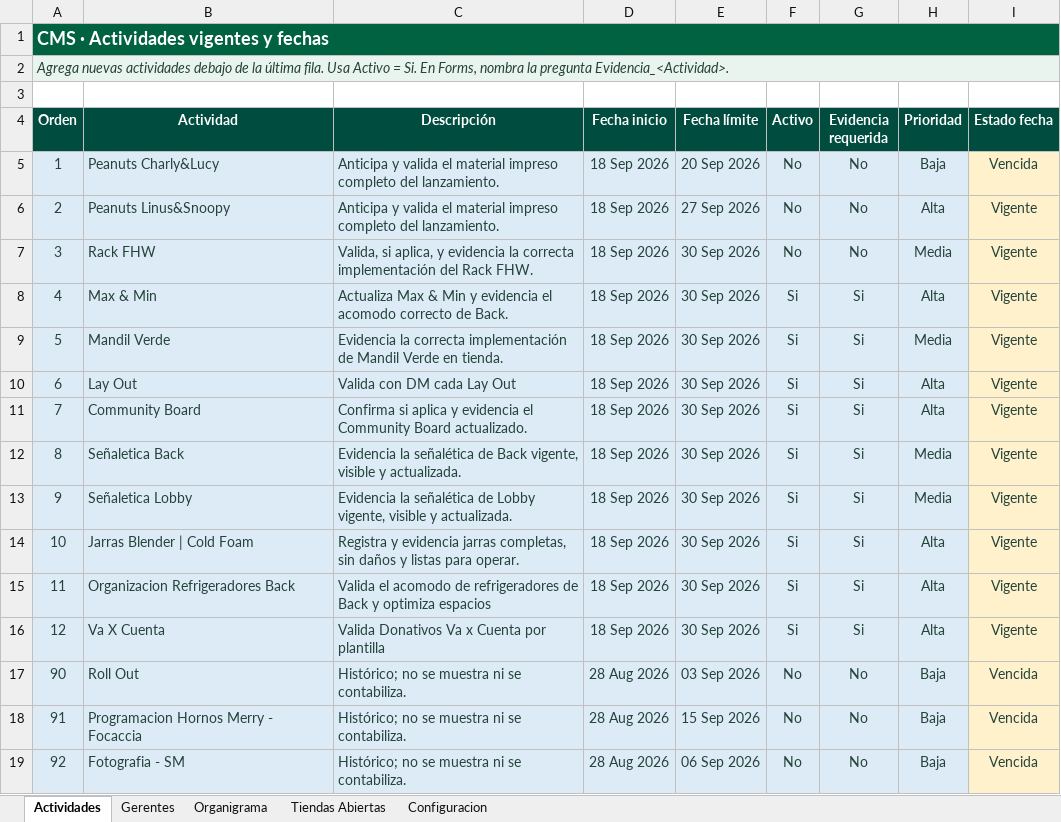
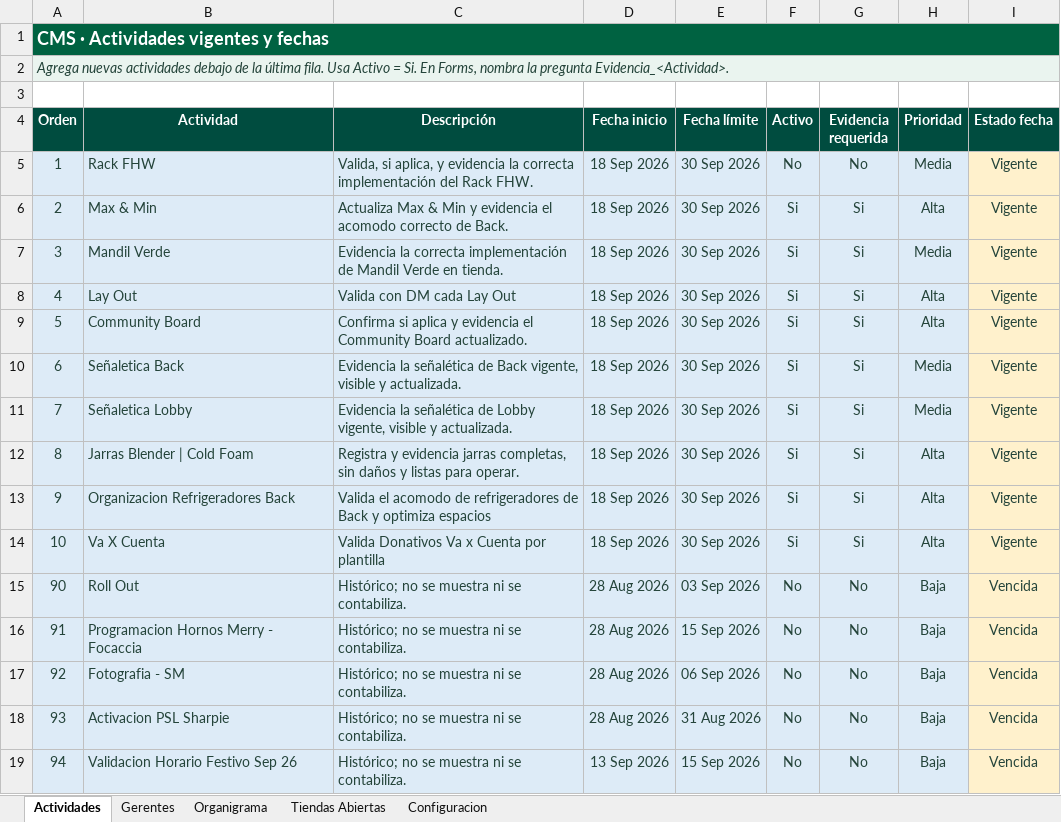
Before and after one commit to sbx-mex/Sistemas_Evidencias_Ops, an Excel workbook: cms/Sistema_Evidencias_OPS_CMS.xlsx, sheet Actividades, drawn as a sheet; only a part is shown; the shorter side is filled out with more unchanged rows; values as stored, in another font and other column widths than the file's, no borders; removed rows and columns are numbered as before the commit, all else as after; the diff covers the shown part only; the diff names each change by its address in the sheet, - before the commit and + after, or states it on an @@ line.

Commit message:
Add files via upload

```diff
--- a/cms/Sistema_Evidencias_OPS_CMS.xlsx (sheet Actividades)
+++ b/cms/Sistema_Evidencias_OPS_CMS.xlsx (sheet Actividades)
-B5 (Actividad): Peanuts Charly&Lucy
+B5 (Actividad): Rack FHW
-C5 (Descripción): Anticipa y valida el material impreso completo del lanzamiento.
+C5 (Descripción): Valida, si aplica, y evidencia la correcta implementación del Rack FHW.
-E5 (Fecha límite): 20 Sep 2026
+E5 (Fecha límite): 30 Sep 2026
-H5 (Prioridad): Baja
+H5 (Prioridad): Media
-I5 (Estado fecha): Vencida
+I5 (Estado fecha): Vigente
-B6 (Actividad): Peanuts Linus&Snoopy
+B6 (Actividad): Max & Min
-C6 (Descripción): Anticipa y valida el material impreso completo del lanzamiento.
+C6 (Descripción): Actualiza Max & Min y evidencia el acomodo correcto de Back.
-E6 (Fecha límite): 27 Sep 2026
+E6 (Fecha límite): 30 Sep 2026
-F6:F7 (Activo): No
+F6:F7 (Activo): Si
-G6:G7 (Evidencia requerida): No
+G6:G7 (Evidencia requerida): Si
-B7 (Actividad): Rack FHW
+B7 (Actividad): Mandil Verde
-C7 (Descripción): Valida, si aplica, y evidencia la correcta implementación del Rack FHW.
+C7 (Descripción): Evidencia la correcta implementación de Mandil Verde en tienda.
-B8 (Actividad): Max & Min
+B8 (Actividad): Lay Out
-C8 (Descripción): Actualiza Max & Min y evidencia el acomodo correcto de Back.
+C8 (Descripción): Valida con DM cada Lay Out
-B9 (Actividad): Mandil Verde
+B9 (Actividad): Community Board
-C9 (Descripción): Evidencia la correcta implementación de Mandil Verde en tienda.
+C9 (Descripción): Confirma si aplica y evidencia el Community Board actualizado.
-H9 (Prioridad): Media
+H9 (Prioridad): Alta
-B10 (Actividad): Lay Out
+B10 (Actividad): Señaletica Back
-C10 (Descripción): Valida con DM cada Lay Out
+C10 (Descripción): Evidencia la señalética de Back vigente, visible y actualizada.
-H10:H11 (Prioridad): Alta
+H10:H11 (Prioridad): Media
-B11 (Actividad): Community Board
+B11 (Actividad): Señaletica Lobby
-C11 (Descripción): Confirma si aplica y evidencia el Community Board actualizado.
+C11 (Descripción): Evidencia la señalética de Lobby vigente, visible y actualizada.
-B12 (Actividad): Señaletica Back
+B12 (Actividad): Jarras Blender | Cold Foam
-C12 (Descripción): Evidencia la señalética de Back vigente, visible y actualizada.
+C12 (Descripción): Registra y evidencia jarras completas, sin daños y listas para operar.
-H12:H13 (Prioridad): Media
+H12:H13 (Prioridad): Alta
-B13 (Actividad): Señaletica Lobby
+B13 (Actividad): Organizacion Refrigeradores Back
-C13 (Descripción): Evidencia la señalética de Lobby vigente, visible y actualizada.
+C13 (Descripción): Valida el acomodo de refrigeradores de Back y optimiza espacios
-B14 (Actividad): Jarras Blender | Cold Foam
+B14 (Actividad): Va X Cuenta
-C14 (Descripción): Registra y evidencia jarras completas, sin daños y listas para operar.
+C14 (Descripción): Valida Donativos Va x Cuenta por plantilla
-row 15: 11 | Organizacion Refrigeradores Back | Valida el acomodo de refrigeradores de Back y optimiza espacios | 18 Sep 2026 | 30 Sep 2026 | Si | Si | Alta | Vigente
-row 16: 12 | Va X Cuenta | Valida Donativos Va x Cuenta por plantilla | 18 Sep 2026 | 30 Sep 2026 | Si | Si | Alta | Vigente
```
Also changed, not shown: 2 added rows elsewhere in this sheet, formulas that keep their value.
